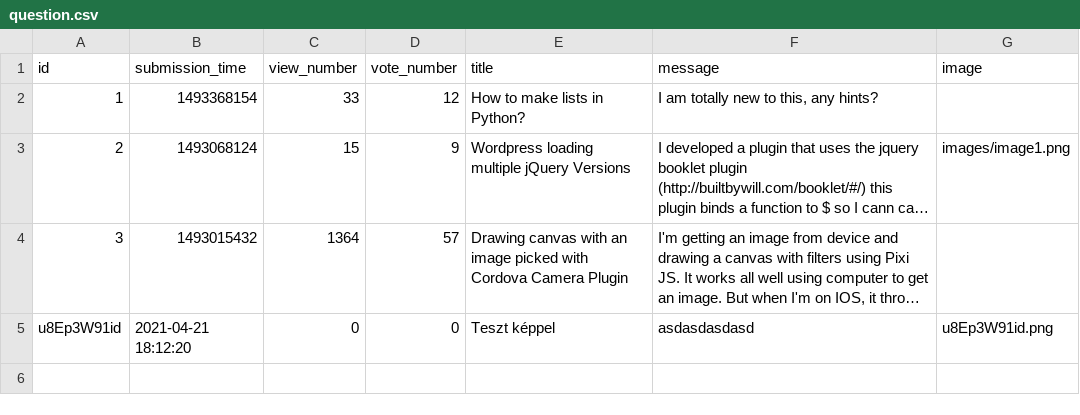
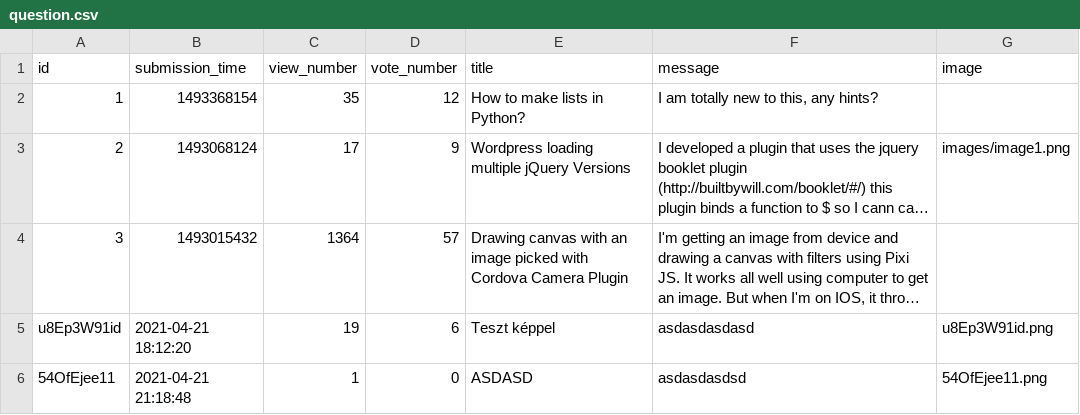
Before and after one commit to CodecoolGlobal/ask-mate-3-python-Gezow, a CSV file: sample_data/question.csv, drawn as a sheet; long unchanged cells end in …; the diff names each change by its address in the sheet, - before the commit and + after, or states it on an @@ line.

```diff
--- a/sample_data/question.csv
+++ b/sample_data/question.csv
-C2 (view_number): 33
+C2 (view_number): 35
-C3 (view_number): 15
+C3 (view_number): 17
-C5 (view_number): 0
+C5 (view_number): 19
-D5 (vote_number): 0
+D5 (vote_number): 6
+row 6: 54OfEjee11 | 2021-04-21 21:18:48 | 1 | 0 | ASDASD | asdasdasdsd | 54OfEjee11.png
```
Also changed, not shown: 3 other files.
